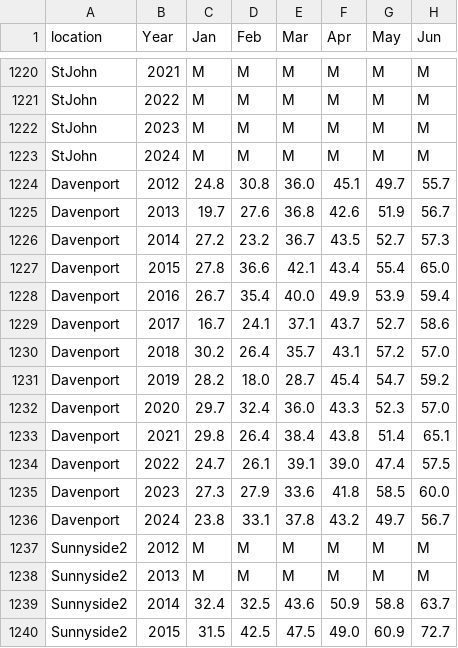
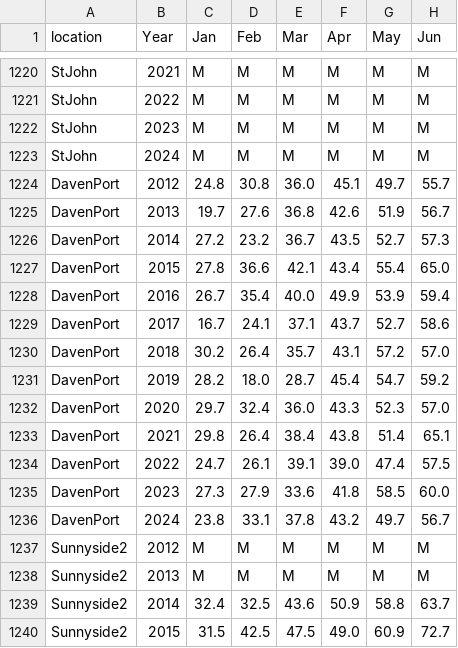
Before and after one commit to Wendy-Path/CSE163, a CSV file: Weather-Data/Weather-Data-Files/all_temp_data.csv (was Weather-Data/all_temp_data.csv), drawn as a sheet; only a part is shown, gaps mark what is left out; the diff covers the shown part only; the diff names each change by its address in the sheet, - before the commit and + after, or states it on an @@ line.

```diff
--- a/Weather-Data/all_temp_data.csv
+++ b/Weather-Data/Weather-Data-Files/all_temp_data.csv
-A1224:A1236 (location): Davenport
+A1224:A1236 (location): DavenPort
```
Also changed, not shown: 52 edited cells elsewhere in this file, Weather-Data/Weather-Data-Files/all_prec_data.csv, Weather-Data/Weather-Data-Files/temp/temp-csv/Temp-Davenport.csv, 42 other files.
